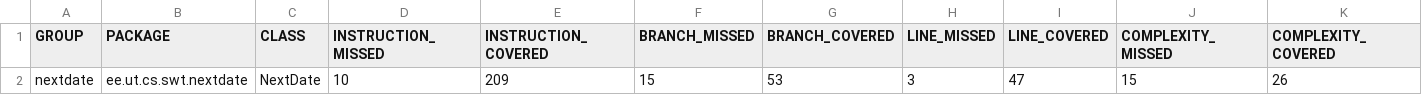
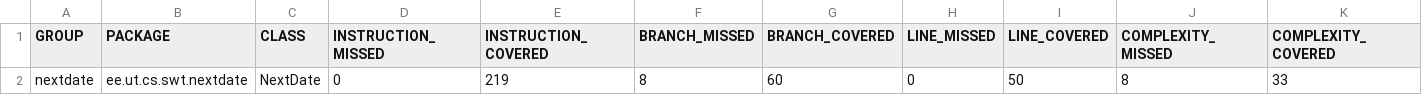
Before and after one commit to TanelMarran/tarkvaratest, a CSV file: Kodutoo4/NextDate-2/target/site/jacoco/jacoco.csv, drawn as a sheet; only a part is shown; the diff names each change by its address in the sheet, - before the commit and + after, or states it on an @@ line.

```diff
--- a/Kodutoo4/NextDate-2/target/site/jacoco/jacoco.csv
+++ b/Kodutoo4/NextDate-2/target/site/jacoco/jacoco.csv
-D2 (INSTRUCTION_MISSED): 10
+D2 (INSTRUCTION_MISSED): 0
-E2 (INSTRUCTION_COVERED): 209
+E2 (INSTRUCTION_COVERED): 219
-F2 (BRANCH_MISSED): 15
+F2 (BRANCH_MISSED): 8
-G2 (BRANCH_COVERED): 53
+G2 (BRANCH_COVERED): 60
-H2 (LINE_MISSED): 3
+H2 (LINE_MISSED): 0
-I2 (LINE_COVERED): 47
+I2 (LINE_COVERED): 50
-J2 (COMPLEXITY_MISSED): 15
+J2 (COMPLEXITY_MISSED): 8
-K2 (COMPLEXITY_COVERED): 26
+K2 (COMPLEXITY_COVERED): 33
```
Also changed, not shown: 16 other files.
